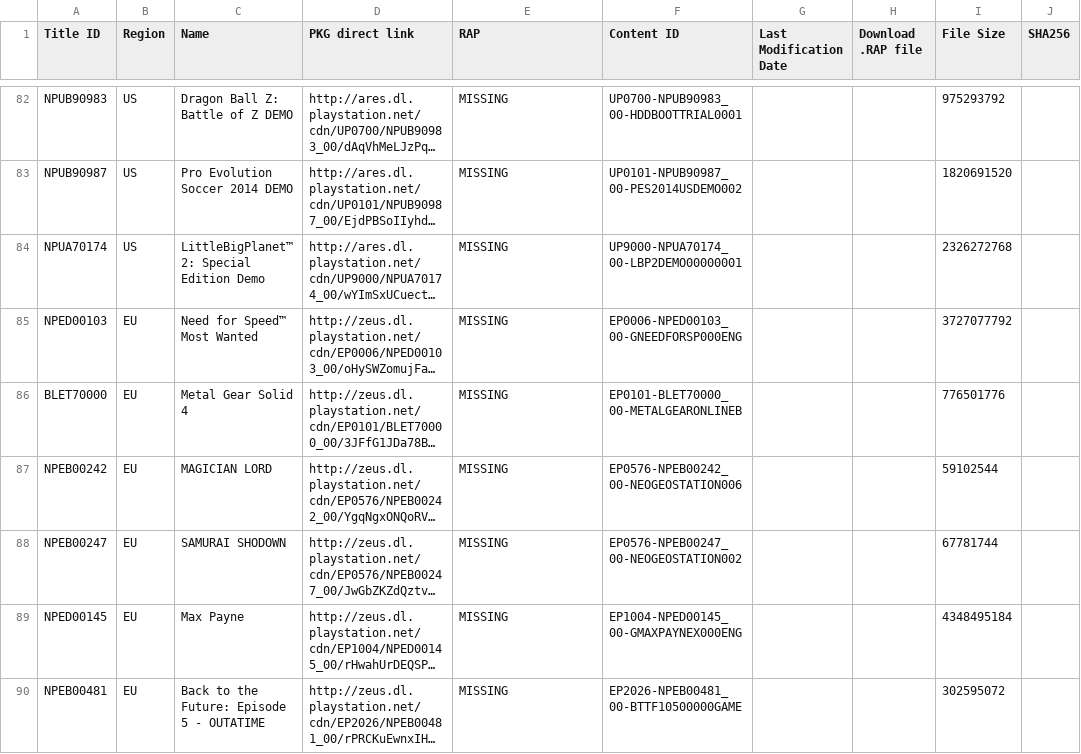
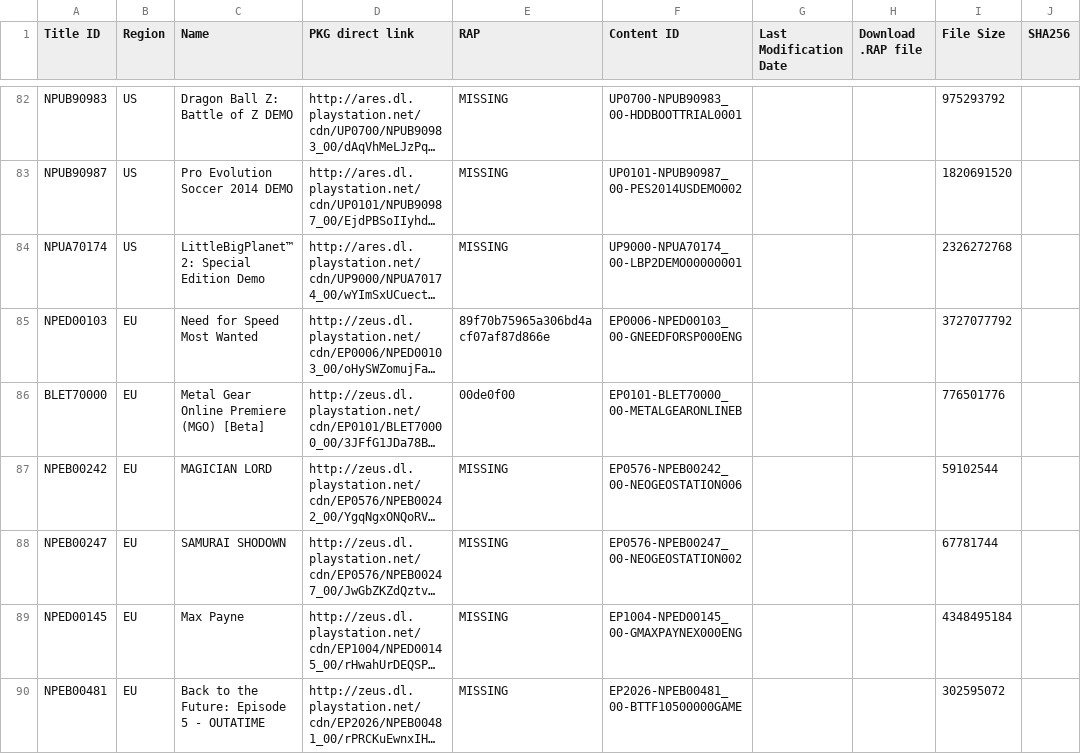
Before and after one commit to jy95/pkgi-ps3-nopaystation, a TSV file: input/pending_PS3_GAMES.tsv, drawn as a sheet; only a part is shown, gaps mark what is left out; long unchanged cells end in …; the diff names each change by its address in the sheet, - before the commit and + after, or states it on an @@ line.

```diff
--- a/input/pending_PS3_GAMES.tsv
+++ b/input/pending_PS3_GAMES.tsv
-C85 (Name): Need for Speed™ Most Wanted
+C85 (Name): Need for Speed Most Wanted
-E85 (RAP): MISSING
+E85 (RAP): 89f70b75965a306bd4acf07af87d866e
-C86 (Name): Metal Gear Solid 4
+C86 (Name): Metal Gear Online Premiere (MGO) [Beta]
-E86 (RAP): MISSING
+E86 (RAP): 00de0f00
```
Also changed, not shown: input/pending_PS3_THEMES.tsv, output/pkgi_games_pending.csv, 4 other files.
